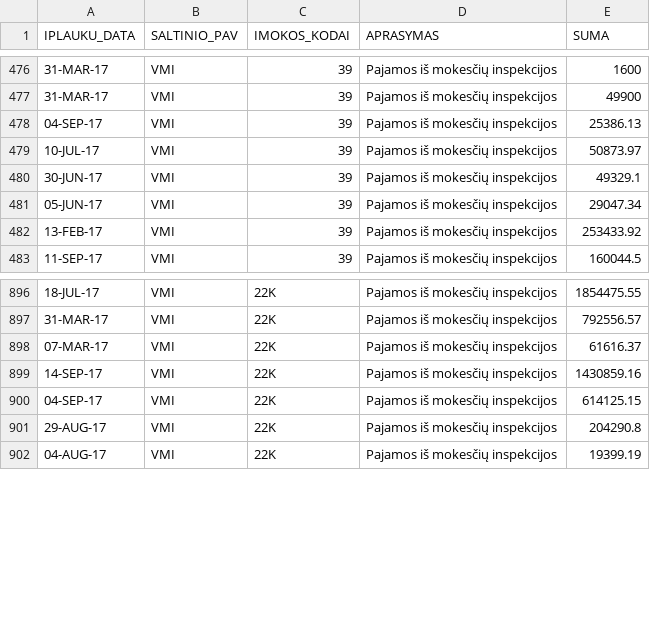
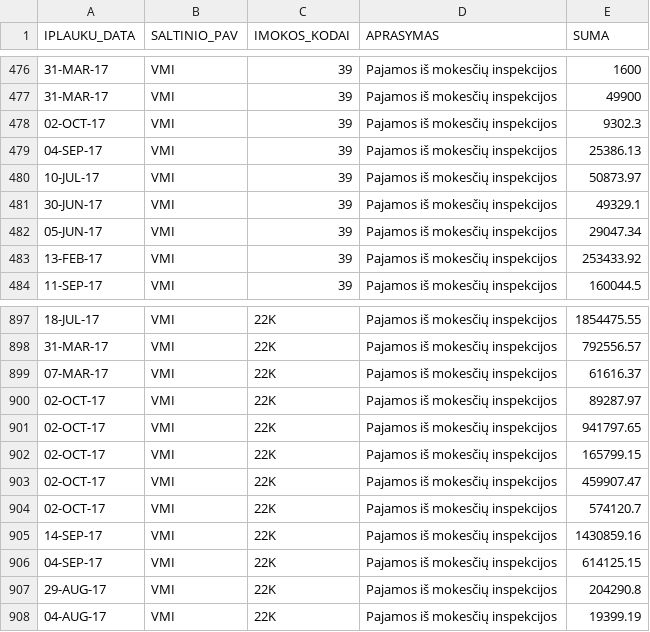
Before and after one commit to vilnius/biudzetas, a CSV file: data/6_biudzeto_iplauku_suvestine.csv, drawn as a sheet; only a part is shown, gaps mark what is left out.

```diff
--- a/data/6_biudzeto_iplauku_suvestine.csv
+++ b/data/6_biudzeto_iplauku_suvestine.csv
@@ -477,2 +477,3 @@ IPLAUKU_DATA;SALTINIO_PAV;IMOKOS_KODAI;APRASYMAS;SUMA
 31-MAR-17;VMI;39;"Pajamos iš mokesčių inspekcijos";49900
+02-OCT-17;VMI;39;"Pajamos iš mokesčių inspekcijos";9302.3
 04-SEP-17;VMI;39;"Pajamos iš mokesčių inspekcijos";25386.13
@@ -898,2 +899,7 @@ IPLAUKU_DATA;SALTINIO_PAV;IMOKOS_KODAI;APRASYMAS;SUMA
 07-MAR-17;VMI;22K;"Pajamos iš mokesčių inspekcijos";61616.37
+02-OCT-17;VMI;22K;"Pajamos iš mokesčių inspekcijos";89287.97
+02-OCT-17;VMI;22K;"Pajamos iš mokesčių inspekcijos";941797.65
+02-OCT-17;VMI;22K;"Pajamos iš mokesčių inspekcijos";165799.15
+02-OCT-17;VMI;22K;"Pajamos iš mokesčių inspekcijos";459907.47
+02-OCT-17;VMI;22K;"Pajamos iš mokesčių inspekcijos";574120.7
 14-SEP-17;VMI;22K;"Pajamos iš mokesčių inspekcijos";1430859.16
```
Also changed, not shown: 3 other files.
